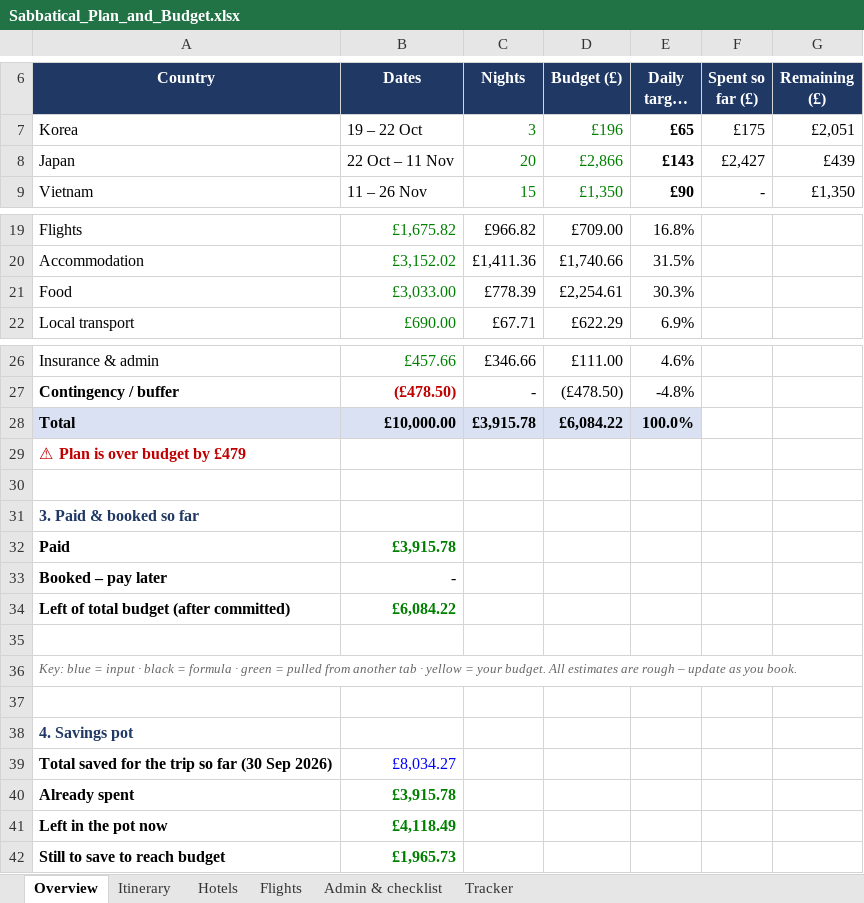
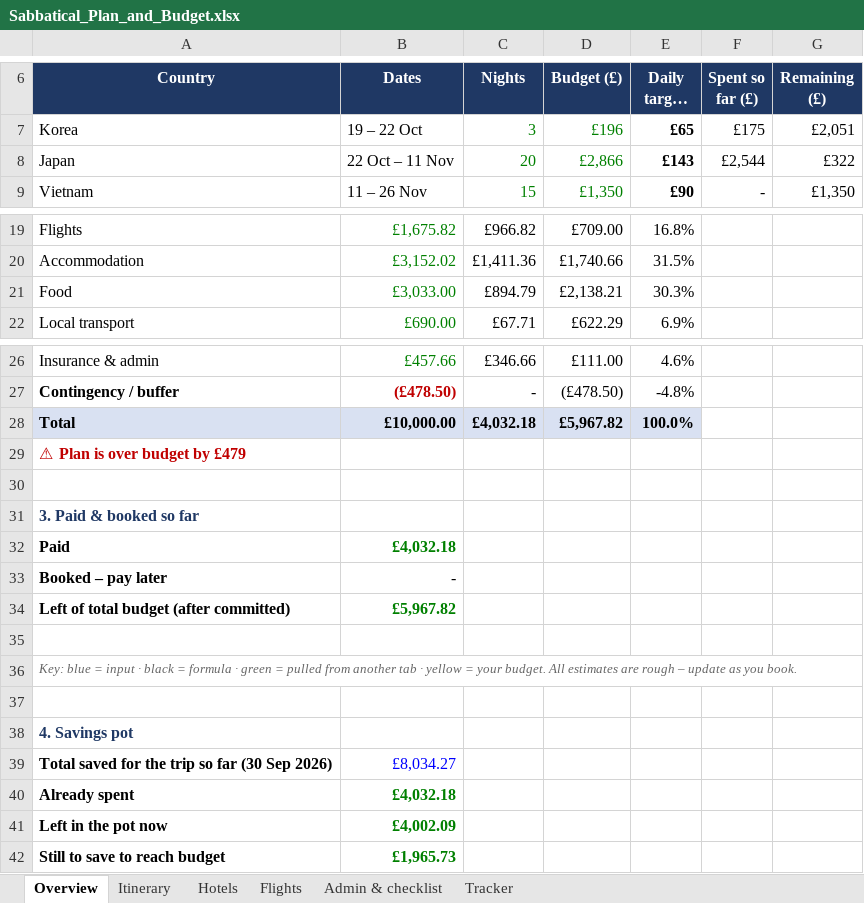
Before and after one commit to mhbae-dev/sabbatical-dashboard, an Excel workbook: Sabbatical_Plan_and_Budget.xlsx, sheet Overview, drawn as a sheet; only a part is shown, gaps mark what is left out; long unchanged cells end in …; values as stored, in another font and other column widths than the file's, no borders; the diff names each change by its address in the sheet, - before the commit and + after, or states it on an @@ line.

```diff
--- a/Sabbatical_Plan_and_Budget.xlsx (sheet Overview)
+++ b/Sabbatical_Plan_and_Budget.xlsx (sheet Overview)
-F8 (Spent so far (£)): £2,427
+F8 (Spent so far (£)): £2,544
-G8 (Remaining (£)): £439
+G8 (Remaining (£)): £322
-C21 (Nights): £778.39
+C21 (Nights): £894.79
-D21 (Budget (£)): £2,254.61
+D21 (Budget (£)): £2,138.21
-C28 (Nights): £3,915.78
+C28 (Nights): £4,032.18
-D28 (Budget (£)): £6,084.22
+D28 (Budget (£)): £5,967.82
-B32 (Dates): £3,915.78
+B32 (Dates): £4,032.18
-B34 (Dates): £6,084.22
+B34 (Dates): £5,967.82
-B40 (Dates): £3,915.78
+B40 (Dates): £4,032.18
-B41 (Dates): £4,118.49
+B41 (Dates): £4,002.09
```
Also changed, not shown: sheet Tracker, hidden cells.
